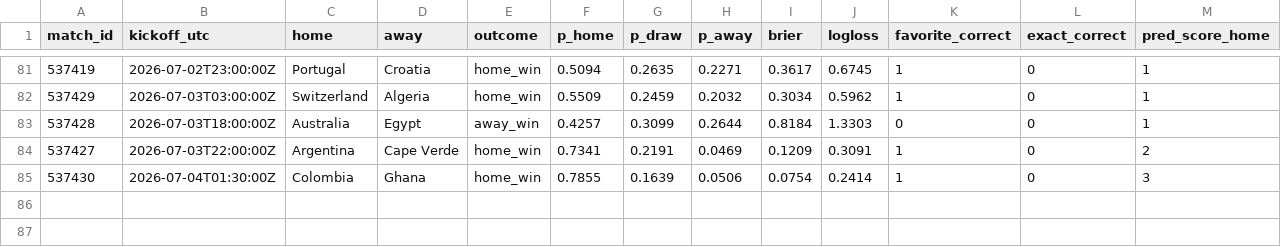
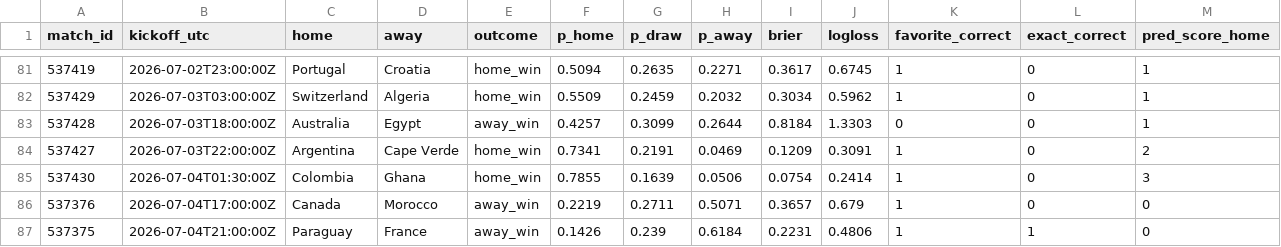
Before and after one commit to declerke/World-Cup-2026-Forecast, a CSV file: pipeline/data/frozen/scores.csv, drawn as a sheet; only a part is shown, gaps mark what is left out; rows hold the shown columns only; the diff names each change by its address in the sheet, - before the commit and + after, or states it on an @@ line.

```diff
--- a/pipeline/data/frozen/scores.csv
+++ b/pipeline/data/frozen/scores.csv
+row 86: 537376 | 2026-07-04T17:00:00Z | Canada | Morocco | away_win | 0.2219 | 0.2711 | 0.5071 | 0.3657 | 0.679 | 1 | 0 | 0
+row 87: 537375 | 2026-07-04T21:00:00Z | Paraguay | France | away_win | 0.1426 | 0.239 | 0.6184 | 0.2231 | 0.4806 | 1 | 1 | 0
```
Also changed, not shown: pipeline/data/frozen/predictions_log.csv, 12 other files.
